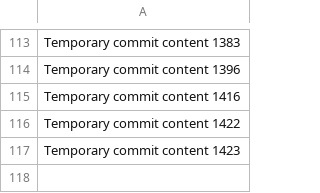
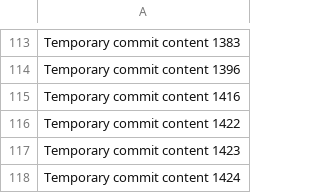
Before and after one commit to wishlov/cw, a CSV file: data.csv, drawn as a sheet; only a part is shown, gaps mark what is left out.

```diff
--- a/data.csv
+++ b/data.csv
@@ -117 +117,2 @@ Temporary commit content 1422
 Temporary commit content 1423
+Temporary commit content 1424
```
